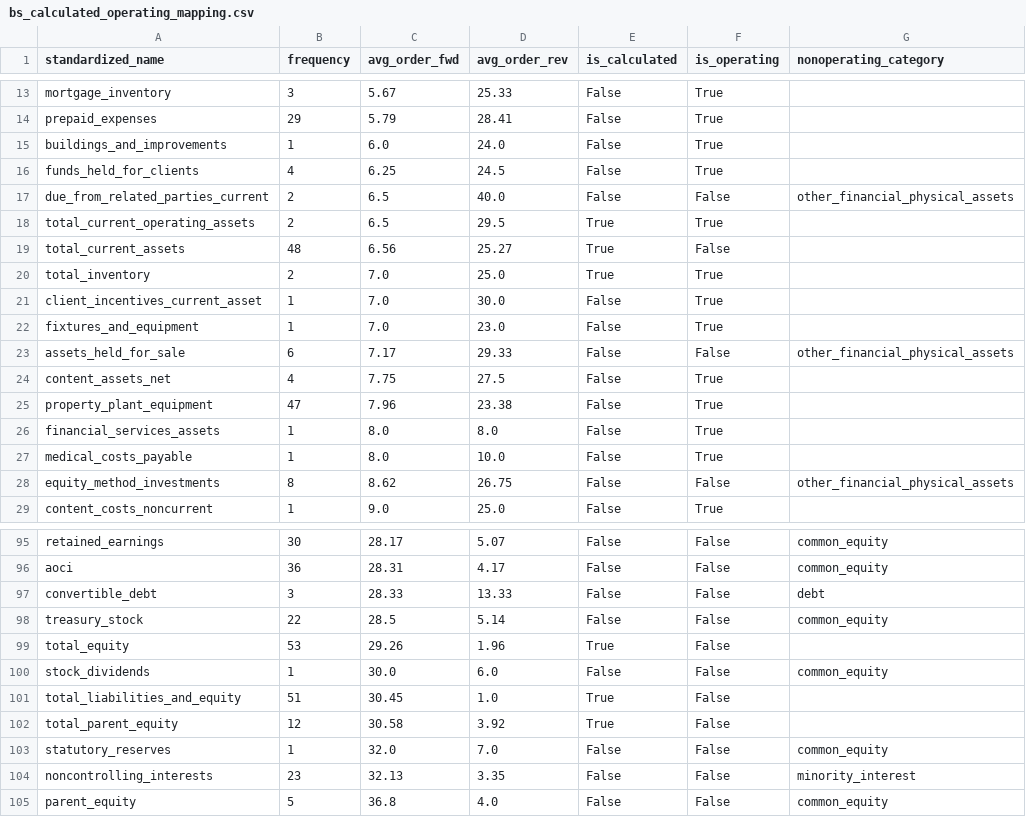
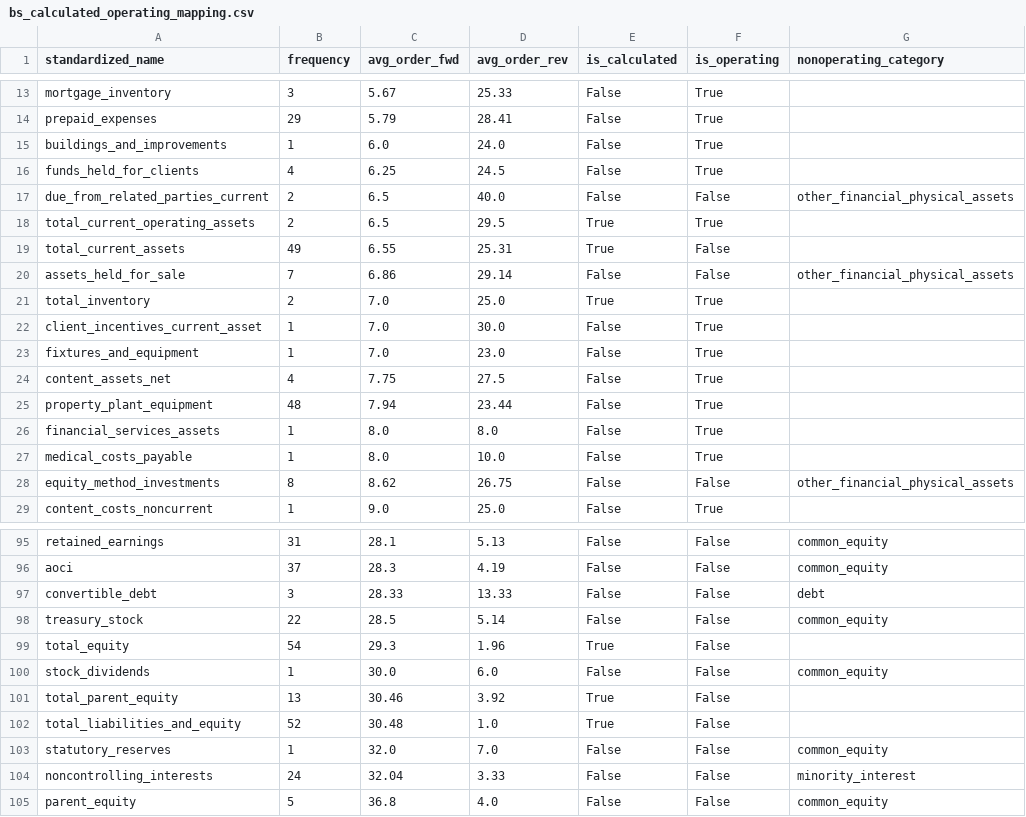
Before and after one commit to Ruinius/tiger-transformer, a CSV file: notebooks/bs_calculated_operating_mapping.csv, drawn as a sheet; only a part is shown, gaps mark what is left out; removed rows and columns are numbered as before the commit, all else as after; the diff covers the shown part only; the diff names each change by its address in the sheet, - before the commit and + after, or states it on an @@ line.

```diff
--- a/notebooks/bs_calculated_operating_mapping.csv
+++ b/notebooks/bs_calculated_operating_mapping.csv
-B19 (frequency): 48
+B19 (frequency): 49
-C19 (avg_order_fwd): 6.56
+C19 (avg_order_fwd): 6.55
-D19 (avg_order_rev): 25.27
+D19 (avg_order_rev): 25.31
+row 20: assets_held_for_sale | 7 | 6.86 | 29.14 | False | False | other_financial_physical_assets
-row 23: assets_held_for_sale | 6 | 7.17 | 29.33 | False | False | other_financial_physical_assets
-B25 (frequency): 47
+B25 (frequency): 48
-C25 (avg_order_fwd): 7.96
+C25 (avg_order_fwd): 7.94
-D25 (avg_order_rev): 23.38
+D25 (avg_order_rev): 23.44
-B95 (frequency): 30
+B95 (frequency): 31
-C95 (avg_order_fwd): 28.17
+C95 (avg_order_fwd): 28.1
-D95 (avg_order_rev): 5.07
+D95 (avg_order_rev): 5.13
-B96 (frequency): 36
+B96 (frequency): 37
-C96 (avg_order_fwd): 28.31
+C96 (avg_order_fwd): 28.3
-D96 (avg_order_rev): 4.17
+D96 (avg_order_rev): 4.19
-B99 (frequency): 53
+B99 (frequency): 54
-C99 (avg_order_fwd): 29.26
+C99 (avg_order_fwd): 29.3
-row 101: total_liabilities_and_equity | 51 | 30.45 | 1.0 | True | False
-B101 (frequency): 12
+B101 (frequency): 13
-C101 (avg_order_fwd): 30.58
+C101 (avg_order_fwd): 30.46
+row 102: total_liabilities_and_equity | 52 | 30.48 | 1.0 | True | False
-B104 (frequency): 23
+B104 (frequency): 24
-C104 (avg_order_fwd): 32.13
+C104 (avg_order_fwd): 32.04
-D104 (avg_order_rev): 3.35
+D104 (avg_order_rev): 3.33
```
Also changed, not shown: 4 added rows, 4 removed rows, 3 moved rows and 51 edited cells elsewhere in this file, notebooks/bs_mapping_history.csv, notebooks/is_mapping_history.csv, 8 other files.
